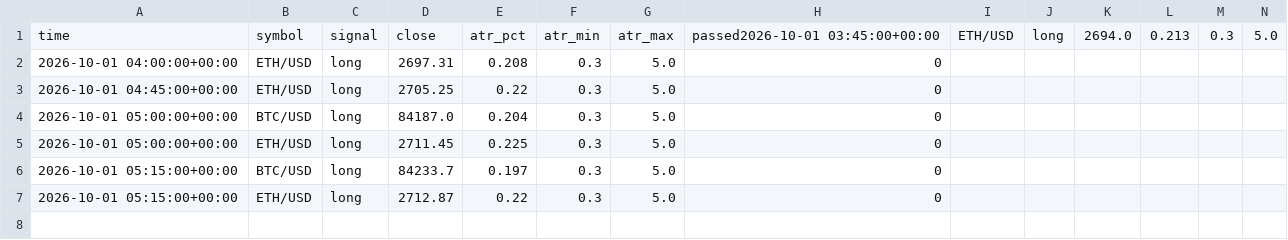
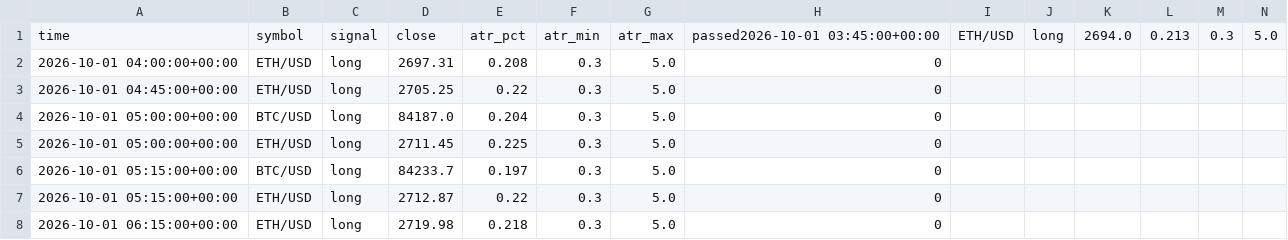
Before and after one commit to jrirliverpool-ctrl/futures-bot, a CSV file: signals_log.csv, drawn as a sheet; only a part is shown; rows hold the shown columns only; the diff names each change by its address in the sheet, - before the commit and + after, or states it on an @@ line.

```diff
--- a/signals_log.csv
+++ b/signals_log.csv
+row 8: 2026-10-01 06:15:00+00:00 | ETH/USD | long | 2719.98 | 0.218 | 0.3 | 5.0 | 0
```
Also changed, not shown: 1 other file.
